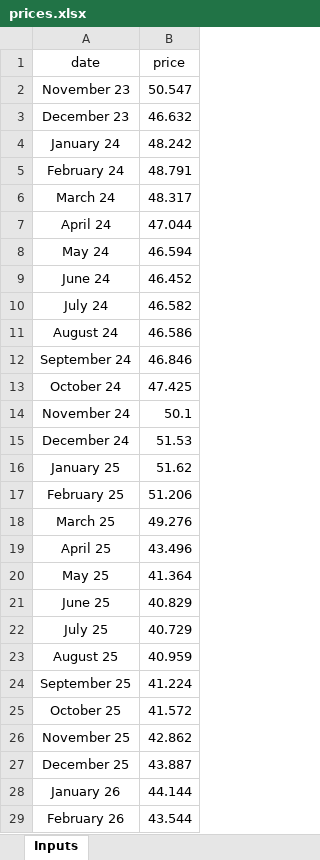
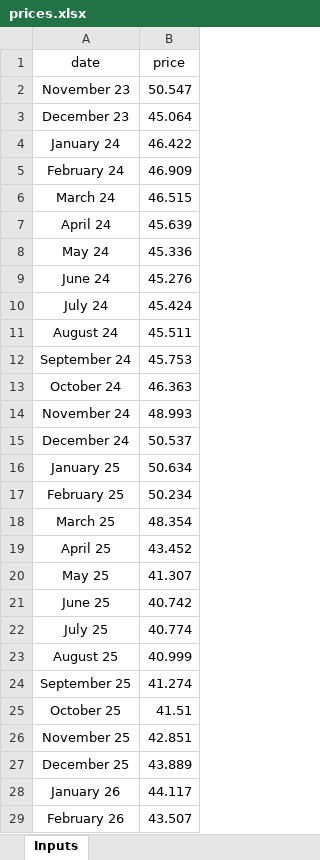
Before and after one commit to juzun/GasStorageOptimization, an Excel workbook: prices.xlsx, sheet Inputs, drawn as a sheet; only a part is shown; values as stored, in another font and other column widths than the file's, no borders; the diff covers the shown part only; the diff names each change by its address in the sheet, - before the commit and + after, or states it on an @@ line.

```diff
--- a/prices.xlsx (sheet Inputs)
+++ b/prices.xlsx (sheet Inputs)
-B3 (price): 46.632
+B3 (price): 45.064
-B4 (price): 48.242
+B4 (price): 46.422
-B5 (price): 48.791
+B5 (price): 46.909
-B6 (price): 48.317
+B6 (price): 46.515
-B7 (price): 47.044
+B7 (price): 45.639
-B8 (price): 46.594
+B8 (price): 45.336
-B9 (price): 46.452
+B9 (price): 45.276
-B10 (price): 46.582
+B10 (price): 45.424
-B11 (price): 46.586
+B11 (price): 45.511
-B12 (price): 46.846
+B12 (price): 45.753
-B13 (price): 47.425
+B13 (price): 46.363
-B14 (price): 50.1
+B14 (price): 48.993
-B15 (price): 51.53
+B15 (price): 50.537
-B16 (price): 51.62
+B16 (price): 50.634
-B17 (price): 51.206
+B17 (price): 50.234
-B18 (price): 49.276
+B18 (price): 48.354
-B19 (price): 43.496
+B19 (price): 43.452
-B20 (price): 41.364
+B20 (price): 41.307
-B21 (price): 40.829
+B21 (price): 40.742
-B22 (price): 40.729
+B22 (price): 40.774
-B23 (price): 40.959
+B23 (price): 40.999
-B24 (price): 41.224
+B24 (price): 41.274
-B25 (price): 41.572
+B25 (price): 41.51
-B26 (price): 42.862
+B26 (price): 42.851
-B27 (price): 43.887
+B27 (price): 43.889
-B28 (price): 44.144
+B28 (price): 44.117
-B29 (price): 43.544
+B29 (price): 43.507
```
Also changed, not shown: 94 edited cells elsewhere in this sheet, 11 other files.
